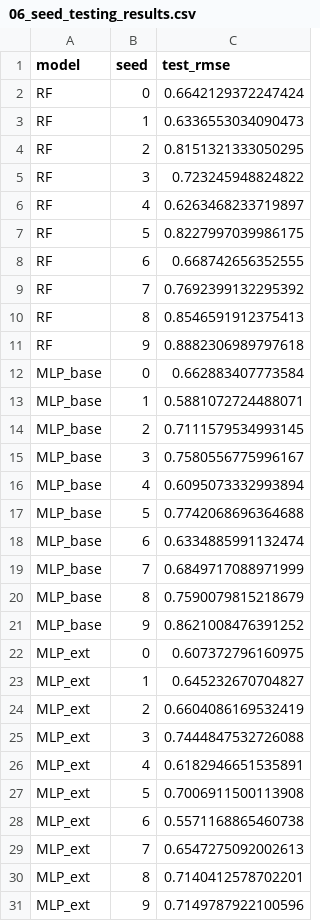
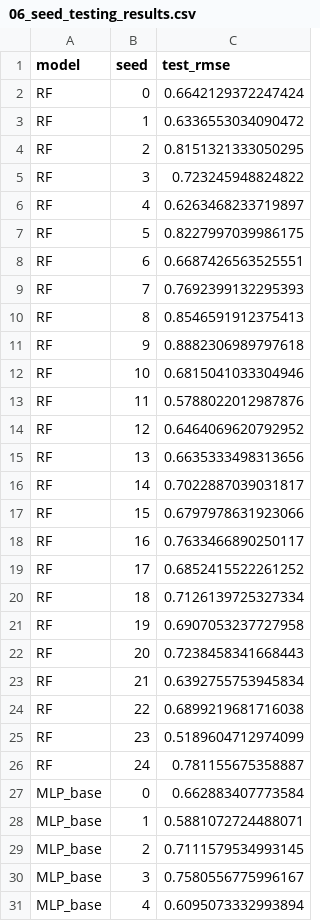
Before and after one commit to kaih-b/sol-predict, a CSV file: wk5/06_seed_testing_results.csv, drawn as a sheet; only a part is shown; the shorter side is filled out with more unchanged rows; the diff covers the shown part only.

```diff
--- a/wk5/06_seed_testing_results.csv
+++ b/wk5/06_seed_testing_results.csv
@@ -2,3 +2,3 @@ model,seed,test_rmse
 RF,0,0.6642129372247424
-RF,1,0.6336553034090473
+RF,1,0.6336553034090472
 RF,2,0.8151321333050295
@@ -7,6 +7,21 @@ RF,4,0.6263468233719897
 RF,5,0.8227997039986175
-RF,6,0.668742656352555
-RF,7,0.7692399132295392
+RF,6,0.6687426563525551
+RF,7,0.7692399132295393
 RF,8,0.8546591912375413
 RF,9,0.8882306989797618
+RF,10,0.6815041033304946
+RF,11,0.5788022012987876
+RF,12,0.6464069620792952
+RF,13,0.6635333498313656
+RF,14,0.7022887039031817
+RF,15,0.6797978631923066
+RF,16,0.7633466890250117
+RF,17,0.6852415522261252
+RF,18,0.7126139725327334
+RF,19,0.6907053237727958
+RF,20,0.7238458341668443
+RF,21,0.6392755753945834
+RF,22,0.6899219681716038
+RF,23,0.5189604712974099
+RF,24,0.781155675358887
 MLP_base,0,0.662883407773584
```
Also changed, not shown: 30 added rows elsewhere in this file, wk5/06_seed_testing_summary.csv, 2 other files.
